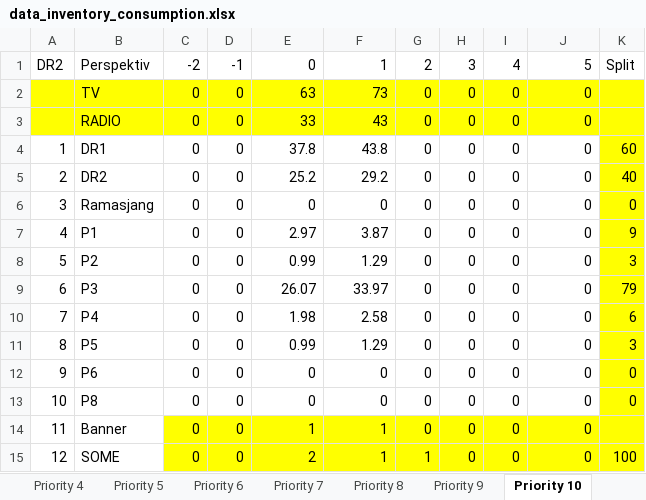
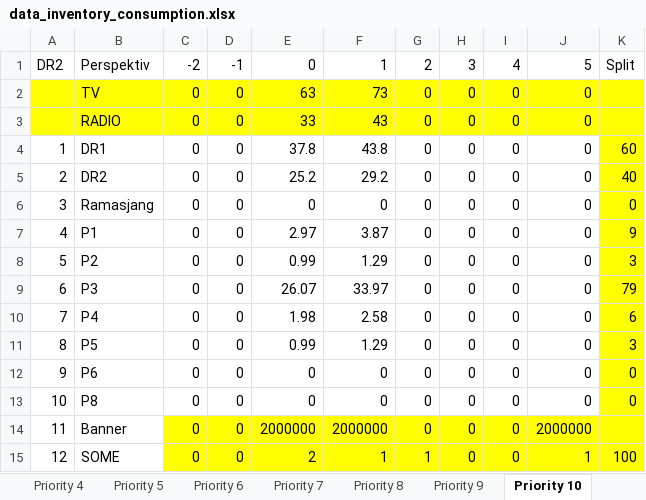
Before and after one commit to sofiebach/Speciale, an Excel workbook: data/data_inventory_consumption.xlsx, sheet Priority 10, drawn as a sheet; values as stored, in another font and other column widths than the file's, no borders; the diff names each change by its address in the sheet, - before the commit and + after, or states it on an @@ line.

```diff
--- a/data/data_inventory_consumption.xlsx (sheet Priority 10)
+++ b/data/data_inventory_consumption.xlsx (sheet Priority 10)
-E14: 1
+E14: 2000000
-F14: 1
+F14: 2000000
-J14: 0
+J14: 2000000
-J15: 0
+J15: 1
```
Also changed, not shown: sheet Priority 16, sheet Priority 29, sheet Priority 15, sheet Priority 17, sheet Priority 5, sheet Priority 11, 7 more sheets, other sheet tabs.
